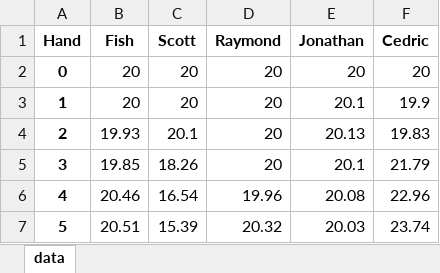
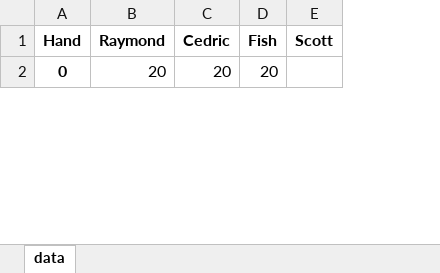
Before and after one commit to ibnerd007/Poker-Stats, an Excel workbook: Outputs/stacks_over_time_avg.xlsx, sheet data, drawn as a sheet; only a part is shown; values as stored, in another font and other column widths than the file's, no borders; charts and pictures not drawn; removed rows and columns are numbered as before the commit, all else as after; the diff covers the shown part only; the diff names each change by its address in the sheet, - before the commit and + after, or states it on an @@ line.

```diff
--- a/Outputs/stacks_over_time_avg.xlsx (sheet data)
+++ b/Outputs/stacks_over_time_avg.xlsx (sheet data)
-column B (Fish), row 2: 20
-column C (Scott), row 2: 20
-column E (Jonathan), row 2: 20
+column D (Fish), row 2: 20
+column E (Scott), empty
-row 3: 1 | 20 | 20 | 20 | 20.1 | 19.9
-row 4: 2 | 19.93 | 20.1 | 20 | 20.13 | 19.83
-row 5: 3 | 19.85 | 18.26 | 20 | 20.1 | 21.79
-row 6: 4 | 20.46 | 16.54 | 19.96 | 20.08 | 22.96
-row 7: 5 | 20.51 | 15.39 | 20.32 | 20.03 | 23.74
```
Also changed, not shown: other rows of this sheet, charts or pictures, Outputs/bankrolls.xlsx, Outputs/net_over_time_avg.xlsx, 10 other files.
